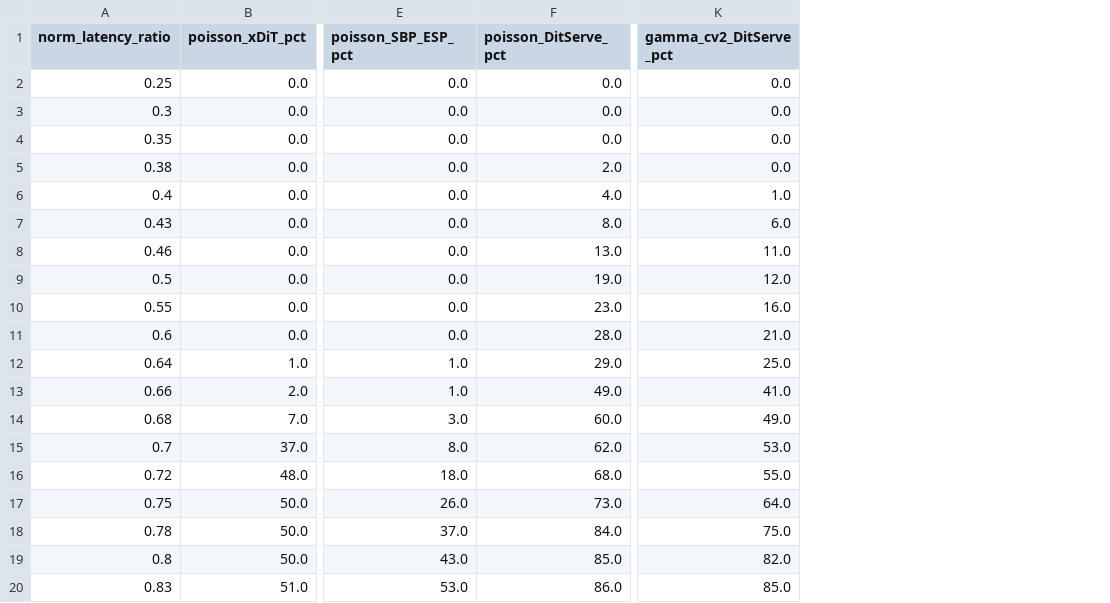
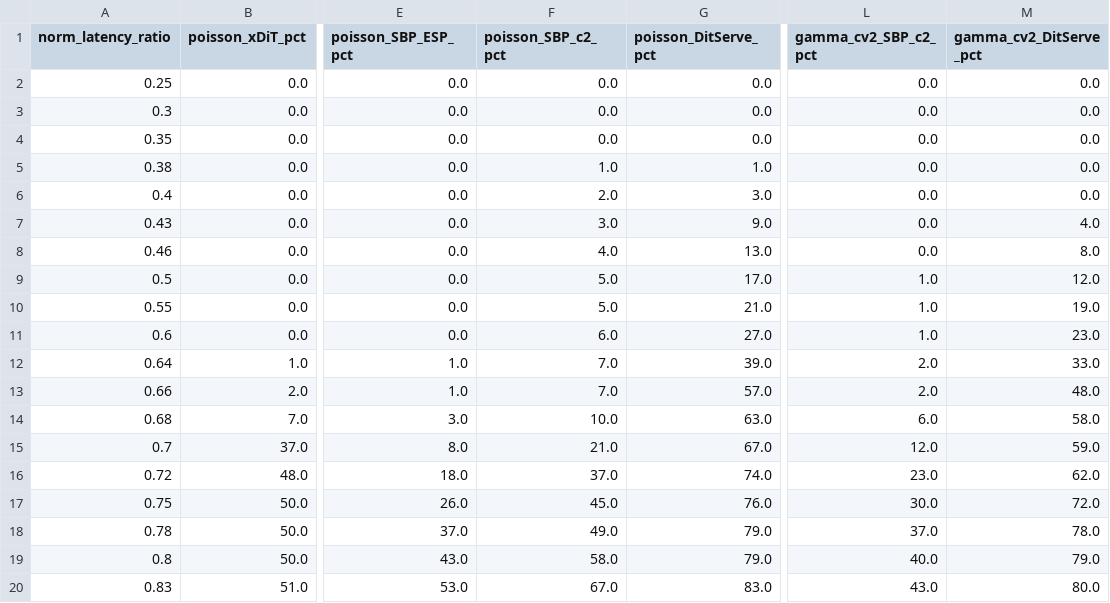
Before and after one commit to zydzydQAQ/ditserve, a CSV file: results/5.2_Modality_Mix_Scale/balanced_anchor_cdf.csv, drawn as a sheet; only a part is shown, gaps mark what is left out; addresses are those after the commit; the diff covers the shown part only; the diff names each change by its address in the sheet, - before the commit and + after, or states it on an @@ line.

```diff
--- a/results/5.2_Modality_Mix_Scale/balanced_anchor_cdf.csv
+++ b/results/5.2_Modality_Mix_Scale/balanced_anchor_cdf.csv
+column F (poisson_SBP_c2_pct), rows 2-20: 0.0 | 0.0 | 0.0 | 1.0 | 2.0 | 3.0 | 4.0 | 5.0 | 5.0 | 6.0 | 7.0 | 7.0 | 10.0 | 21.0 | 37.0 | 45.0 | 49.0 | 58.0 | 67.0
+column L (gamma_cv2_SBP_c2_pct), rows 2-20: 0.0 | 0.0 | 0.0 | 0.0 | 0.0 | 0.0 | 0.0 | 1.0 | 1.0 | 1.0 | 2.0 | 2.0 | 6.0 | 12.0 | 23.0 | 30.0 | 37.0 | 40.0 | 43.0
-G5 (poisson_DitServe_pct): 2.0
+G5 (poisson_DitServe_pct): 1.0
-G6 (poisson_DitServe_pct): 4.0
+G6 (poisson_DitServe_pct): 3.0
-M6 (gamma_cv2_DitServe_pct): 1.0
+M6 (gamma_cv2_DitServe_pct): 0.0
-G7 (poisson_DitServe_pct): 8.0
+G7 (poisson_DitServe_pct): 9.0
-M7 (gamma_cv2_DitServe_pct): 6.0
+M7 (gamma_cv2_DitServe_pct): 4.0
-M8 (gamma_cv2_DitServe_pct): 11.0
+M8 (gamma_cv2_DitServe_pct): 8.0
-G9 (poisson_DitServe_pct): 19.0
+G9 (poisson_DitServe_pct): 17.0
-G10 (poisson_DitServe_pct): 23.0
+G10 (poisson_DitServe_pct): 21.0
-M10 (gamma_cv2_DitServe_pct): 16.0
+M10 (gamma_cv2_DitServe_pct): 19.0
-G11 (poisson_DitServe_pct): 28.0
+G11 (poisson_DitServe_pct): 27.0
-M11 (gamma_cv2_DitServe_pct): 21.0
+M11 (gamma_cv2_DitServe_pct): 23.0
-G12 (poisson_DitServe_pct): 29.0
+G12 (poisson_DitServe_pct): 39.0
-M12 (gamma_cv2_DitServe_pct): 25.0
+M12 (gamma_cv2_DitServe_pct): 33.0
-G13 (poisson_DitServe_pct): 49.0
+G13 (poisson_DitServe_pct): 57.0
-M13 (gamma_cv2_DitServe_pct): 41.0
+M13 (gamma_cv2_DitServe_pct): 48.0
-G14 (poisson_DitServe_pct): 60.0
+G14 (poisson_DitServe_pct): 63.0
-M14 (gamma_cv2_DitServe_pct): 49.0
+M14 (gamma_cv2_DitServe_pct): 58.0
-G15 (poisson_DitServe_pct): 62.0
+G15 (poisson_DitServe_pct): 67.0
-M15 (gamma_cv2_DitServe_pct): 53.0
+M15 (gamma_cv2_DitServe_pct): 59.0
-G16 (poisson_DitServe_pct): 68.0
+G16 (poisson_DitServe_pct): 74.0
-M16 (gamma_cv2_DitServe_pct): 55.0
+M16 (gamma_cv2_DitServe_pct): 62.0
-G17 (poisson_DitServe_pct): 73.0
+G17 (poisson_DitServe_pct): 76.0
-M17 (gamma_cv2_DitServe_pct): 64.0
+M17 (gamma_cv2_DitServe_pct): 72.0
-G18 (poisson_DitServe_pct): 84.0
+G18 (poisson_DitServe_pct): 79.0
-M18 (gamma_cv2_DitServe_pct): 75.0
+M18 (gamma_cv2_DitServe_pct): 78.0
-G19 (poisson_DitServe_pct): 85.0
+G19 (poisson_DitServe_pct): 79.0
-M19 (gamma_cv2_DitServe_pct): 82.0
+M19 (gamma_cv2_DitServe_pct): 79.0
-G20 (poisson_DitServe_pct): 86.0
+G20 (poisson_DitServe_pct): 83.0
-M20 (gamma_cv2_DitServe_pct): 85.0
+M20 (gamma_cv2_DitServe_pct): 80.0
```
Also changed, not shown: 20 edited cells elsewhere in this file, results/5.2_Modality_Mix_Scale/modality_mix_metrics.csv, results/5.3_Rate_Scale/rate_scale_image_p95.csv, 39 other files.
